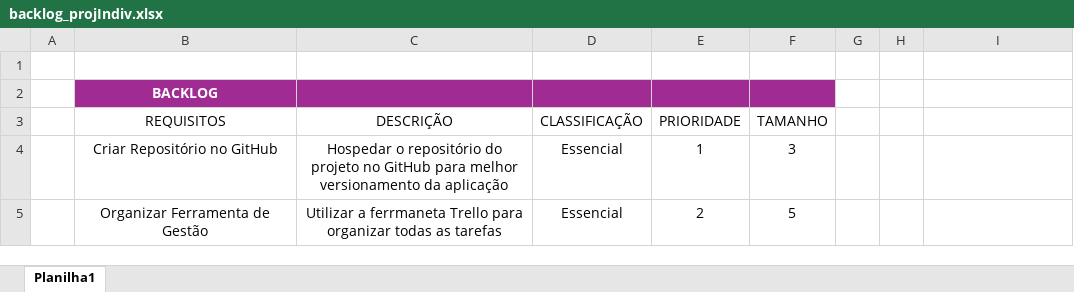
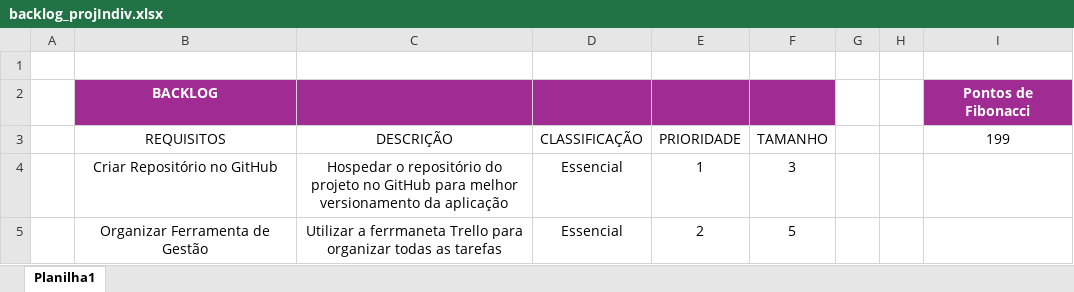
Before and after one commit to DiegoIacabo/1cco_pi_projetoIndividual, an Excel workbook: documentation/backlog_projIndiv.xlsx, sheet Planilha1, drawn as a sheet; only a part is shown; values as stored, in another font and other column widths than the file's, no borders; conditional formats and table styles not drawn; the diff names each change by its address in the sheet, - before the commit and + after, or states it on an @@ line.

Commit message:
Atualização backlog: soma dos pontos de Fibonacci

```diff
--- a/documentation/backlog_projIndiv.xlsx (sheet Planilha1)
+++ b/documentation/backlog_projIndiv.xlsx (sheet Planilha1)
-I2 (199): (empty)
+I2 (199): Pontos de Fibonacci
-I2 fill: none
+I2 fill: #A02B93
-I3: (empty)
+I3: 199
```
